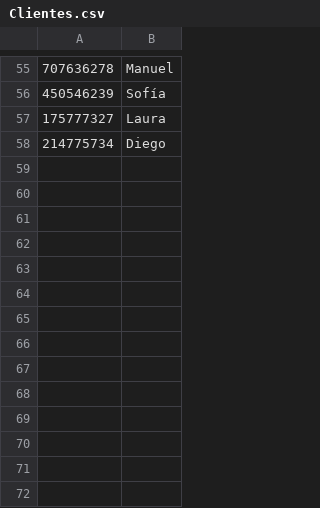
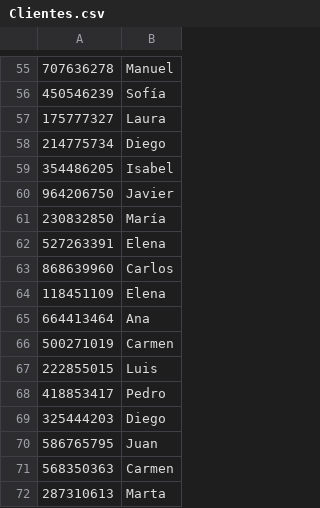
Before and after one commit to CamiloCuenca/MUQ-Proyecto_final_estructura_de_datos, a CSV file: src/main/resources/CSVFiles/Clientes.csv, drawn as a sheet; only a part is shown, gaps mark what is left out.

```diff
--- a/src/main/resources/CSVFiles/Clientes.csv
+++ b/src/main/resources/CSVFiles/Clientes.csv
@@ -58 +58,15 @@
 214775734;Diego
+354486205;Isabel
+964206750;Javier
+230832850;María
+527263391;Elena
+868639960;Carlos
+118451109;Elena
+664413464;Ana
+500271019;Carmen
+222855015;Luis
+418853417;Pedro
+325444203;Diego
+586765795;Juan
+568350363;Carmen
+287310613;Marta
```
Also changed, not shown: src/main/resources/CSVFiles/CargaAvion.csv, src/main/resources/CSVFiles/FacturasProcesadas.csv, 8 other files.
